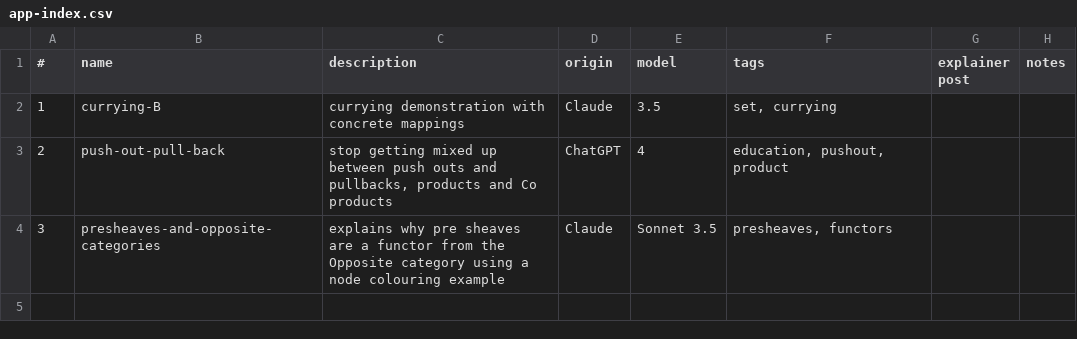
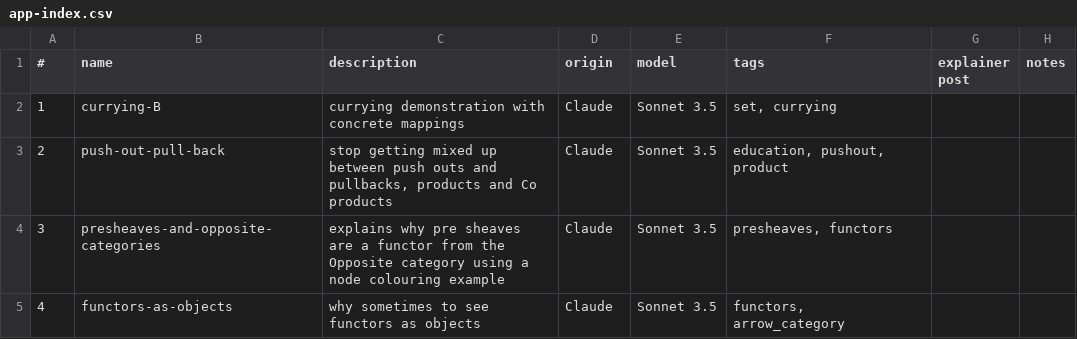
Before and after one commit to lawrencerowland/functors-for_projects, a CSV file: app-index.csv, drawn as a sheet; the diff names each change by its address in the sheet, - before the commit and + after, or states it on an @@ line.

Commit message:
sorted pics, tidied card index, added  4th app

```diff
--- a/app-index.csv
+++ b/app-index.csv
-E2 (model): 3.5
+E2 (model): Sonnet 3.5
-D3 (origin): ChatGPT
+D3 (origin): Claude
-E3 (model): 4
+E3 (model): Sonnet 3.5
+row 5: 4 | functors-as-objects | why sometimes to see functors as objects | Claude | Sonnet 3.5 | functors, arrow_category
```
Also changed, not shown: 8 other files.
